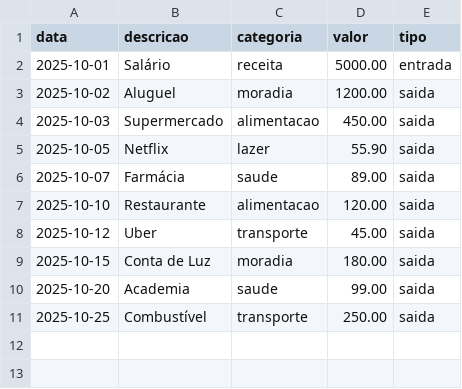
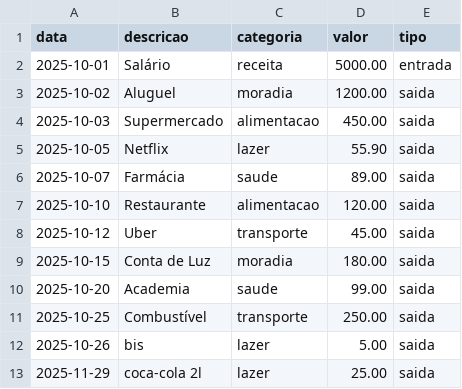
Before and after one commit to Leroww/Savi, a CSV file: data/transacoes.csv, drawn as a sheet; the diff names each change by its address in the sheet, - before the commit and + after, or states it on an @@ line.

Commit message:
Update transacoes.csv

```diff
--- a/data/transacoes.csv
+++ b/data/transacoes.csv
+row 12: 2025-10-26 | bis | lazer | 5.00 | saida
+row 13: 2025-11-29 | coca-cola 2l | lazer | 25.00 | saida
```
